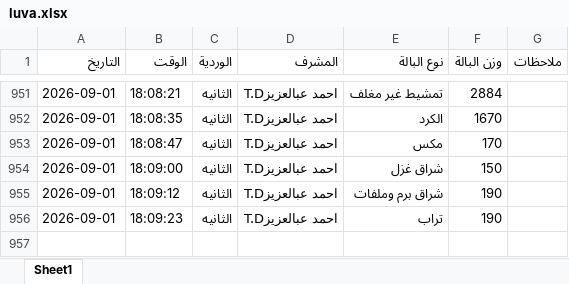
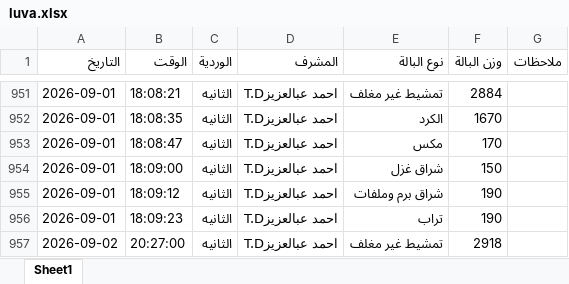
Before and after one commit to mahmedabdallh123/BELYARN, an Excel workbook: luva.xlsx, sheet Sheet1, drawn as a sheet; only a part is shown, gaps mark what is left out; values as stored, in another font and other column widths than the file's, no borders; the diff names each change by its address in the sheet, - before the commit and + after, or states it on an @@ line.

Commit message:
إدخال جديد

```diff
--- a/luva.xlsx (sheet Sheet1)
+++ b/luva.xlsx (sheet Sheet1)
+row 957: 2026-09-02 | 20:27:00 | الثانيه | احمد عبالعزيزT.D | تمشيط غير مغلف | 2918
```
